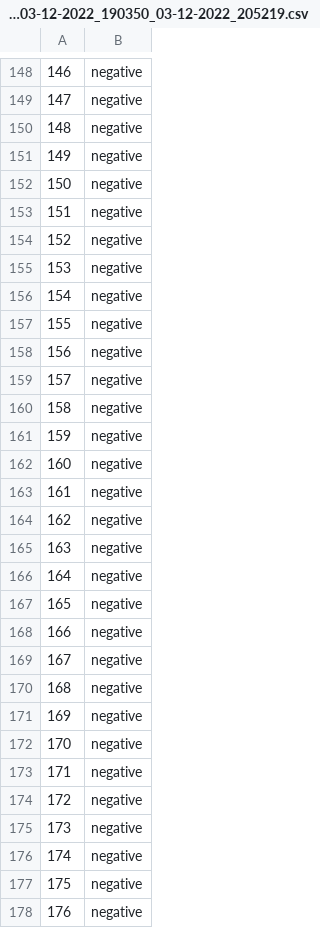
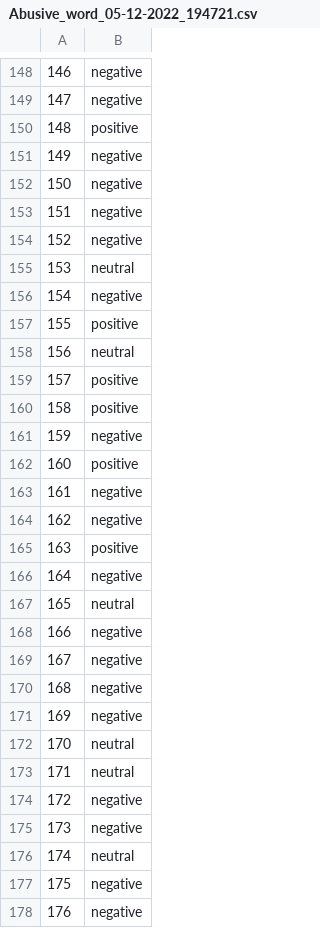
Before and after one commit to muhammadabidd/PlatinumChallenge-Kelompok02, a CSV file: API/output/Abusive_word_05-12-2022_194721.csv (was API/output/cleaned_abusive_03-12-2022_190350_03-12-2022_205219.csv), drawn as a sheet; only a part is shown, gaps mark what is left out; the diff covers the shown part only.

```diff
--- a/API/output/cleaned_abusive_03-12-2022_190350_03-12-2022_205219.csv
+++ b/API/output/Abusive_word_05-12-2022_194721.csv
@@ -149,3 +149,3 @@
 147,negative
-148,negative
+148,positive
 149,negative
@@ -154,15 +154,15 @@
 152,negative
-153,negative
+153,neutral
 154,negative
-155,negative
-156,negative
-157,negative
-158,negative
+155,positive
+156,neutral
+157,positive
+158,positive
 159,negative
-160,negative
+160,positive
 161,negative
 162,negative
-163,negative
+163,positive
 164,negative
-165,negative
+165,neutral
 166,negative
@@ -171,7 +171,7 @@
 169,negative
-170,negative
-171,negative
+170,neutral
+171,neutral
 172,negative
 173,negative
-174,negative
+174,neutral
 175,negative
```
Also changed, not shown: 45 edited cells elsewhere in this file, 1 other file.
